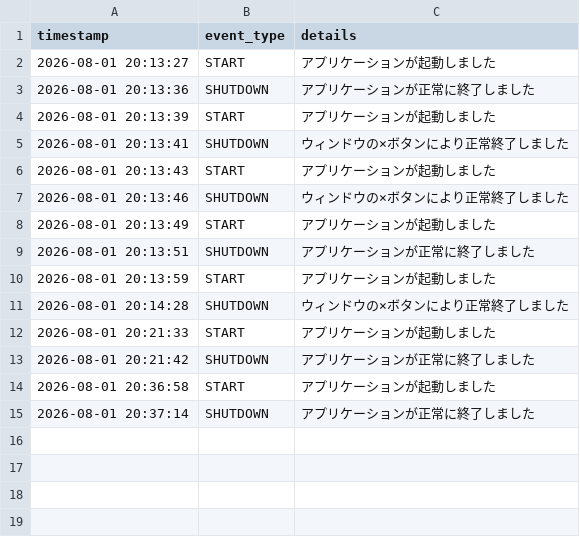
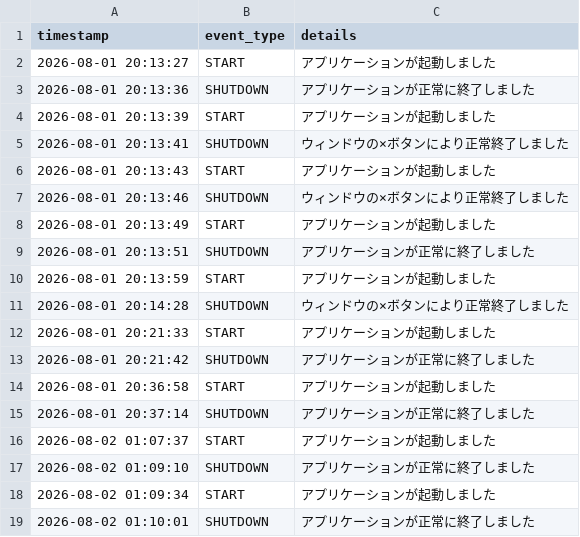
Before and after one commit to LettuceAQ/PBL, a CSV file: logs/system_log.csv, drawn as a sheet; the diff names each change by its address in the sheet, - before the commit and + after, or states it on an @@ line.

```diff
--- a/logs/system_log.csv
+++ b/logs/system_log.csv
+row 16: 2026-08-02 01:07:37 | START | アプリケーションが起動しました
+row 17: 2026-08-02 01:09:10 | SHUTDOWN | アプリケーションが正常に終了しました
+row 18: 2026-08-02 01:09:34 | START | アプリケーションが起動しました
+row 19: 2026-08-02 01:10:01 | SHUTDOWN | アプリケーションが正常に終了しました
```
Also changed, not shown: logs/play_log.csv, 2 other files.
